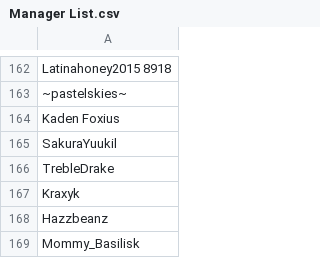
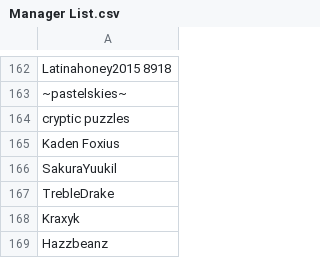
Before and after one commit to SpiritXR/Patreon-List-Manager-List, a CSV file: Manager List.csv, drawn as a sheet; only a part is shown, gaps mark what is left out; the shorter side is filled out with more unchanged rows; the diff names each change by its address in the sheet, - before the commit and + after, or states it on an @@ line.

Commit message:
Update Manager List.csv
owner name change to cryptic puzzles (Cryptic Cravings bar)

```diff
--- a/Manager List.csv
+++ b/Manager List.csv
+row 164: cryptic puzzles
```
